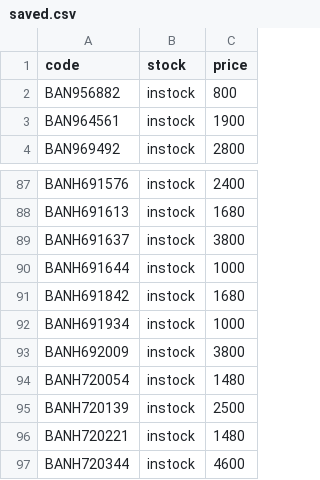
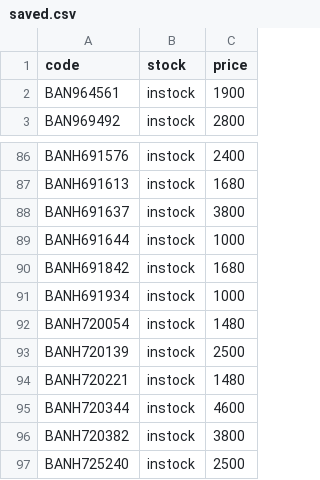
Before and after one commit to vktr107/hlj_price_tracker, a CSV file: saved.csv, drawn as a sheet; only a part is shown, gaps mark what is left out; the shorter side is filled out with more unchanged rows; the diff names each change by its address in the sheet, - before the commit and + after, or states it on an @@ line.

```diff
--- a/saved.csv
+++ b/saved.csv
-row 2: BAN956882 | instock | 800
-row 93: BANH692009 | instock | 3800
```
